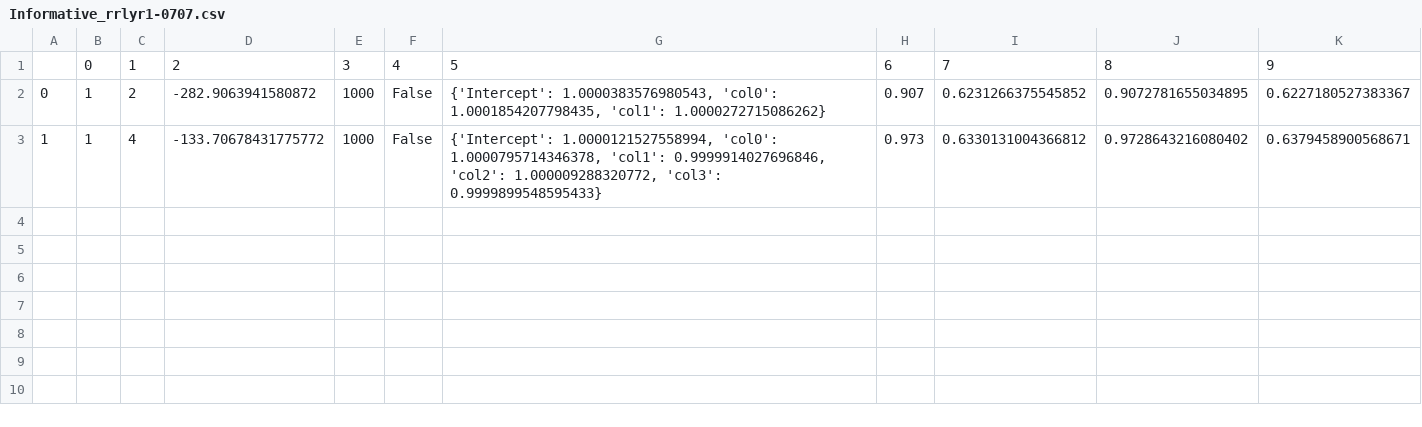
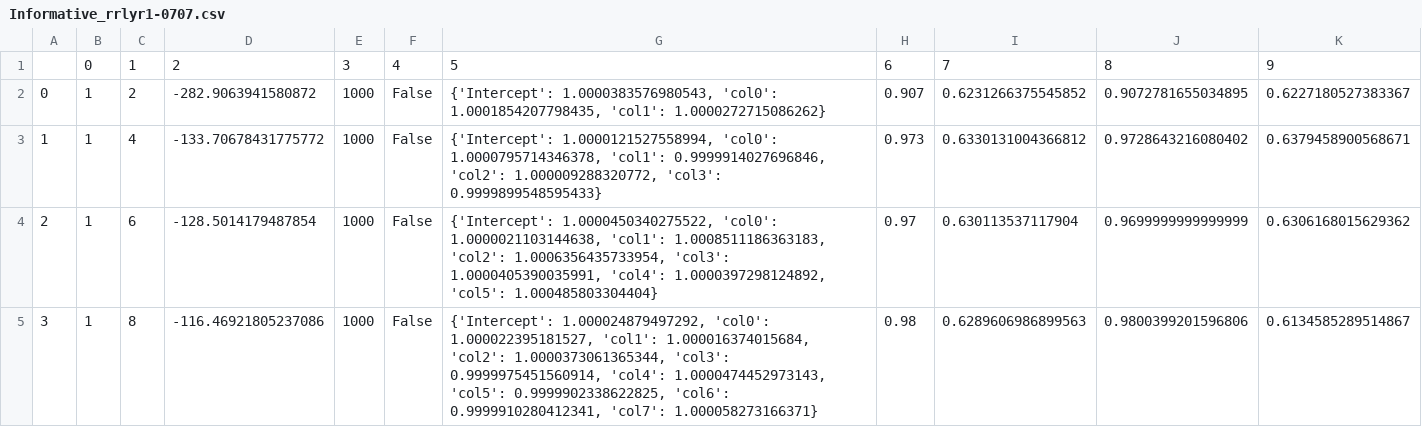
Before and after one commit to frperezgalarce/vsbms, a CSV file: Informative_rrlyr1-0707.csv, drawn as a sheet; the diff names each change by its address in the sheet, - before the commit and + after, or states it on an @@ line.

```diff
--- a/Informative_rrlyr1-0707.csv
+++ b/Informative_rrlyr1-0707.csv
+row 4: 2 | 1 | 6 | -128.5014179487854 | 1000 | False | {'Intercept': 1.0000450340275522, 'col0': 1.0000021103144638, 'col1': 1.0008511186363183, 'col2': 1.0006356435733954, 'col3': 1.0000405390035991, 'col4': 1.0000397298124892, 'col5': 1.000485803304404} | 0.97 | 0.630113537117904 | 0.9699999999999999 | 0.6306168015629362
+row 5: 3 | 1 | 8 | -116.46921805237086 | 1000 | False | {'Intercept': 1.000024879497292, 'col0': 1.000022395181527, 'col1': 1.000016374015684, 'col2': 1.0000373061365344, 'col3': 0.9999975451560914, 'col4': 1.0000474452973143, 'col5': 0.9999902338622825, 'col6': 0.9999910280412341, 'col7': 1.000058273166371} | 0.98 | 0.6289606986899563 | 0.9800399201596806 | 0.6134585289514867
```
Also changed, not shown: 5 other files.
